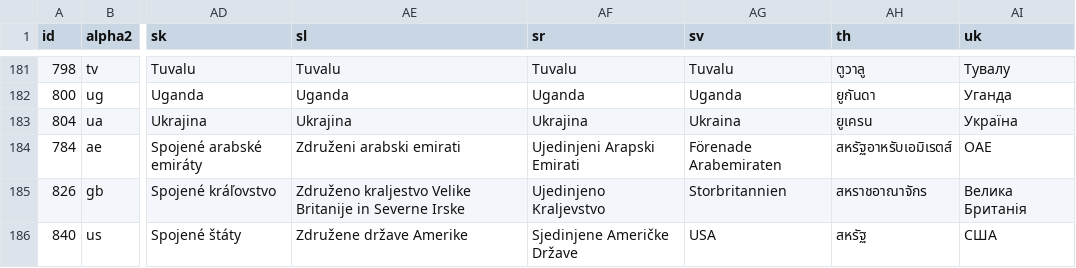
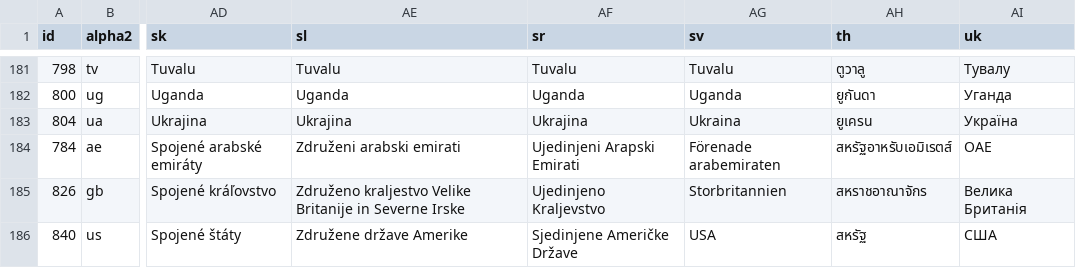
Before and after one commit to stefangabos/world_countries, a CSV file: data/countries/_combined/countries.csv, drawn as a sheet; only a part is shown, gaps mark what is left out; the diff names each change by its address in the sheet, - before the commit and + after, or states it on an @@ line.

```diff
--- a/data/countries/_combined/countries.csv
+++ b/data/countries/_combined/countries.csv
-AG184 (sv): Förenade Arabemiraten
+AG184 (sv): Förenade arabemiraten
```
Also changed, not shown: data/countries/_combined/world.csv, data/countries/sv/countries.csv, 17 other files.
